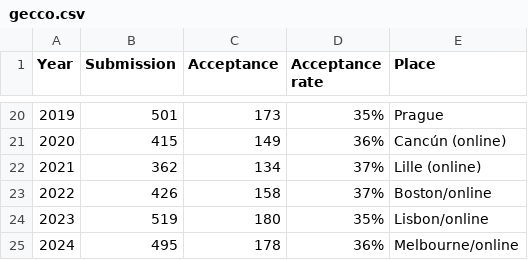
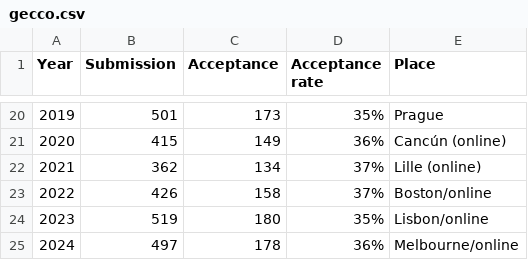
Before and after one commit to ryojitanabe/ecconf, a CSV file: data/gecco.csv, drawn as a sheet; only a part is shown, gaps mark what is left out.

Commit message:
updated foga info and stats of gecco

```diff
--- a/data/gecco.csv
+++ b/data/gecco.csv
@@ -24,2 +24,2 @@ Year,Submission,Acceptance,Acceptance rate,Place
 2023,519,180,35%,Lisbon/online
-2024,495,178,36%,Melbourne/online
+2024,497,178,36%,Melbourne/online
```
Also changed, not shown: data/gecco_poster.csv, 3 other files.
